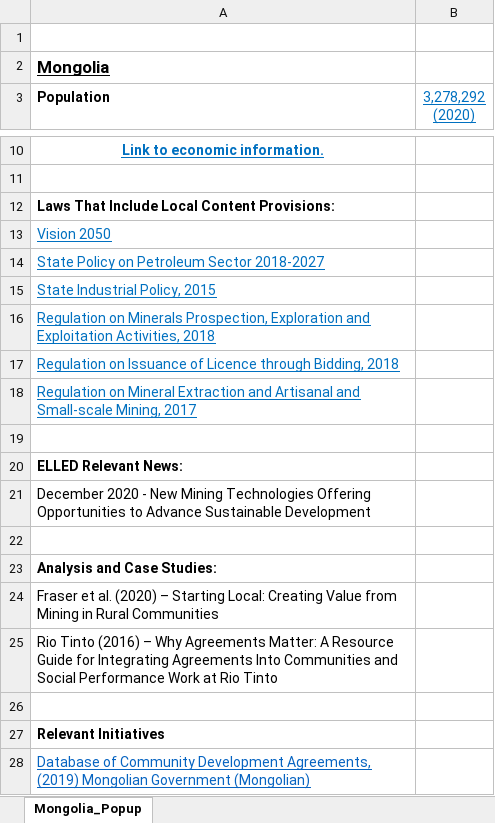
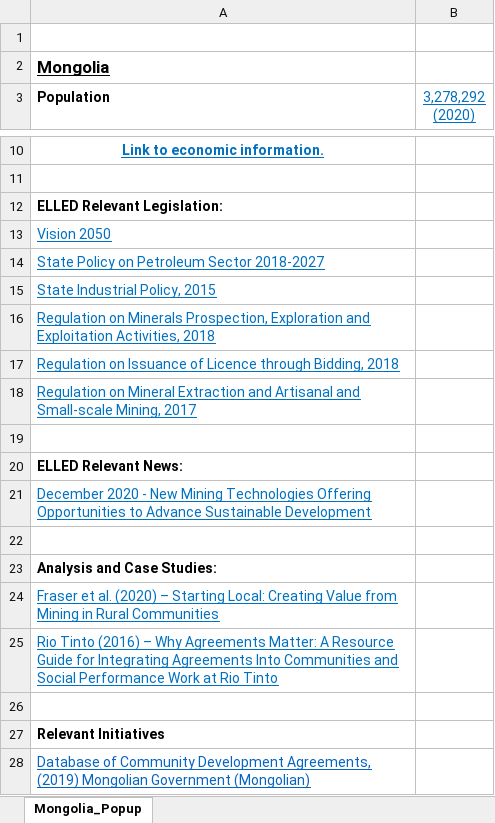
Before and after one commit to elledframework/ElledMap, an Excel workbook: CountryData/Mongolia/Mongolia_Workbook.xlsx, sheet Mongolia_Popup, drawn as a sheet; only a part is shown, gaps mark what is left out; values as stored, in another font and other column widths than the file's, no borders; the diff names each change by its address in the sheet, - before the commit and + after, or states it on an @@ line.

```diff
--- a/CountryData/Mongolia/Mongolia_Workbook.xlsx (sheet Mongolia_Popup)
+++ b/CountryData/Mongolia/Mongolia_Workbook.xlsx (sheet Mongolia_Popup)
-A12 (Population): Laws That Include Local Content Provisions:
+A12 (Population): ELLED Relevant Legislation:
@@ A21 underline: off → on, text colour: black → #0070C0 @@
@@ A24:A25 underline: off → on, text colour: black → #0070C0 @@
```
Also changed, not shown: CountryData/Kazakhstan/Kazakhstan_Workbook.xlsx, CountryData/Mexico/Mexico_Workbook.xlsx, 15 other files.
